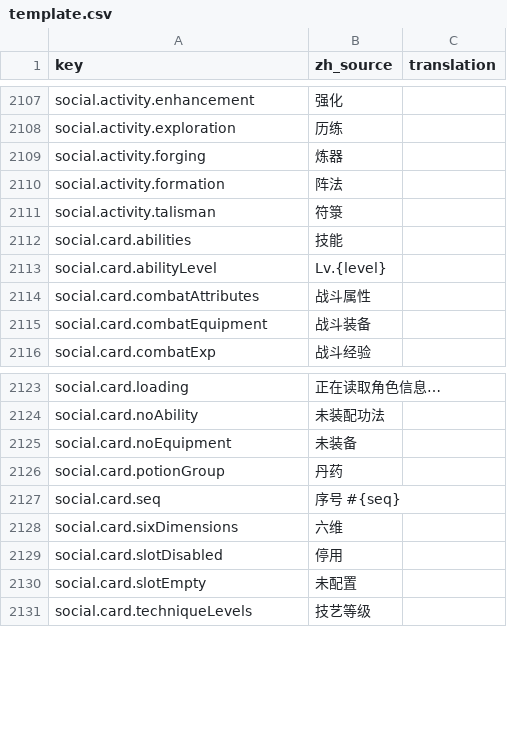
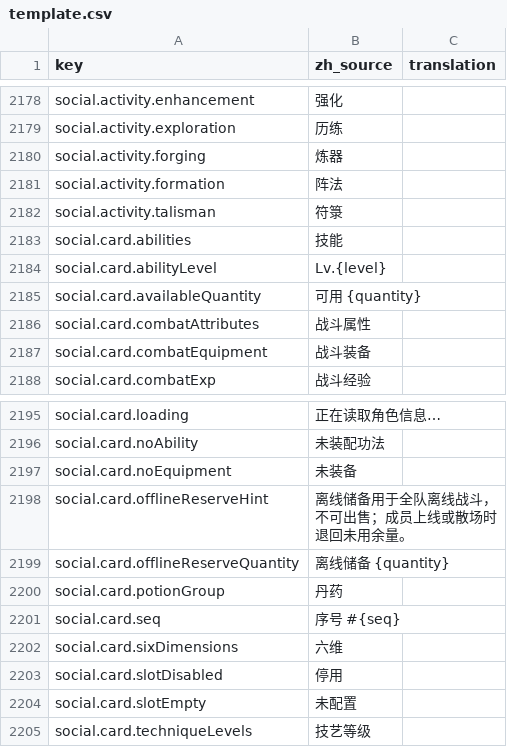
Before and after one commit to fruktoguo/daohua, a CSV file: frontend/public/locales/template.csv, drawn as a sheet; only a part is shown, gaps mark what is left out; the diff covers the shown part only.

```diff
--- a/frontend/public/locales/template.csv
+++ b/frontend/public/locales/template.csv
@@ -2293,2 +2364,3 @@ social.card.abilities,"技能",""
 social.card.abilityLevel,"Lv.{level}",""
+social.card.availableQuantity,"可用 {quantity}",""
 social.card.combatAttributes,"战斗属性",""
@@ -2305,2 +2377,4 @@ social.card.noAbility,"未装配功法",""
 social.card.noEquipment,"未装备",""
+social.card.offlineReserveHint,"离线储备用于全队离线战斗，不可出售；成员上线或散场时退回未用余量。",""
+social.card.offlineReserveQuantity,"离线储备 {quantity}",""
 social.card.potionGroup,"丹药",""
```
Also changed, not shown: 71 added rows elsewhere in this file, 19 other files.
